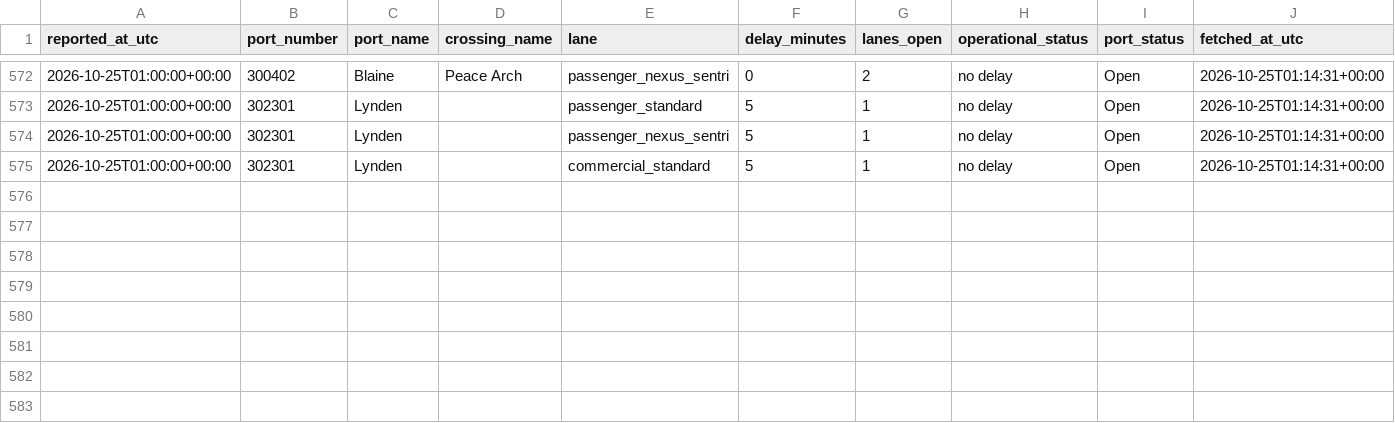
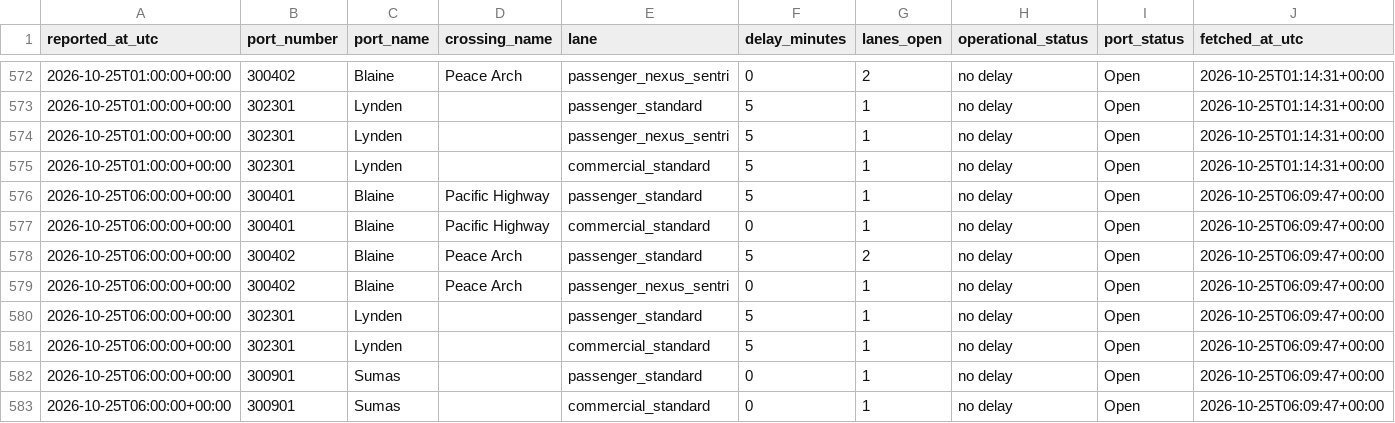
Before and after one commit to ayush-bharti/CanUSABorderCrossingPredictor, a CSV file: data/collected/2026-10.csv, drawn as a sheet; only a part is shown, gaps mark what is left out.

```diff
--- a/data/collected/2026-10.csv
+++ b/data/collected/2026-10.csv
@@ -575 +575,9 @@ reported_at_utc,port_number,port_name,crossing_name,lane,delay_minutes,lanes_ope
 2026-10-25T01:00:00+00:00,302301,Lynden,,commercial_standard,5,1,no delay,Open,2026-10-25T01:14:31+00:00
+2026-10-25T06:00:00+00:00,300401,Blaine,Pacific Highway,passenger_standard,5,1,no delay,Open,2026-10-25T06:09:47+00:00
+2026-10-25T06:00:00+00:00,300401,Blaine,Pacific Highway,commercial_standard,0,1,no delay,Open,2026-10-25T06:09:47+00:00
+2026-10-25T06:00:00+00:00,300402,Blaine,Peace Arch,passenger_standard,5,2,no delay,Open,2026-10-25T06:09:47+00:00
+2026-10-25T06:00:00+00:00,300402,Blaine,Peace Arch,passenger_nexus_sentri,0,1,no delay,Open,2026-10-25T06:09:47+00:00
+2026-10-25T06:00:00+00:00,302301,Lynden,,passenger_standard,5,1,no delay,Open,2026-10-25T06:09:47+00:00
+2026-10-25T06:00:00+00:00,302301,Lynden,,commercial_standard,5,1,no delay,Open,2026-10-25T06:09:47+00:00
+2026-10-25T06:00:00+00:00,300901,Sumas,,passenger_standard,0,1,no delay,Open,2026-10-25T06:09:47+00:00
+2026-10-25T06:00:00+00:00,300901,Sumas,,commercial_standard,0,1,no delay,Open,2026-10-25T06:09:47+00:00
```
